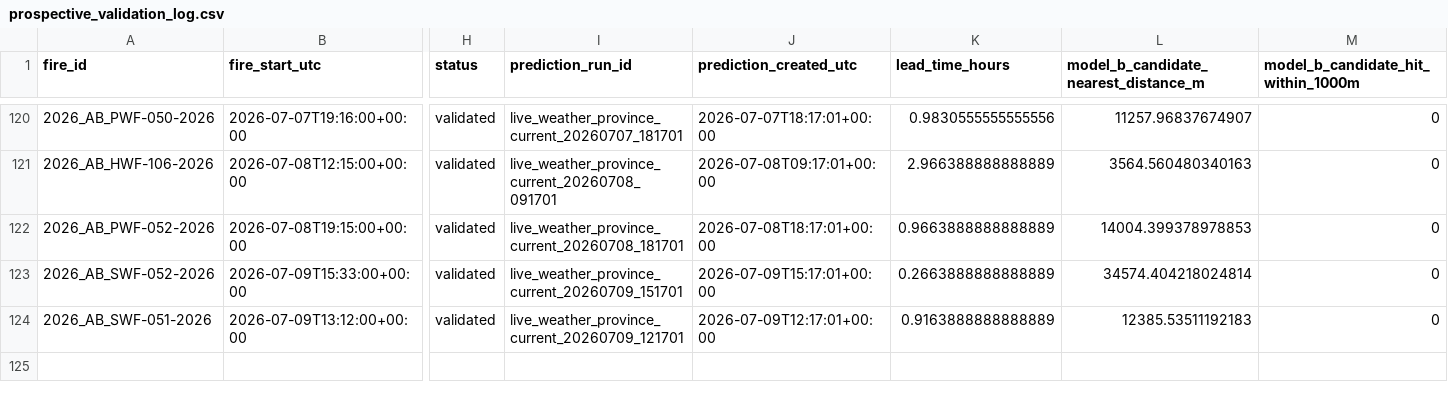
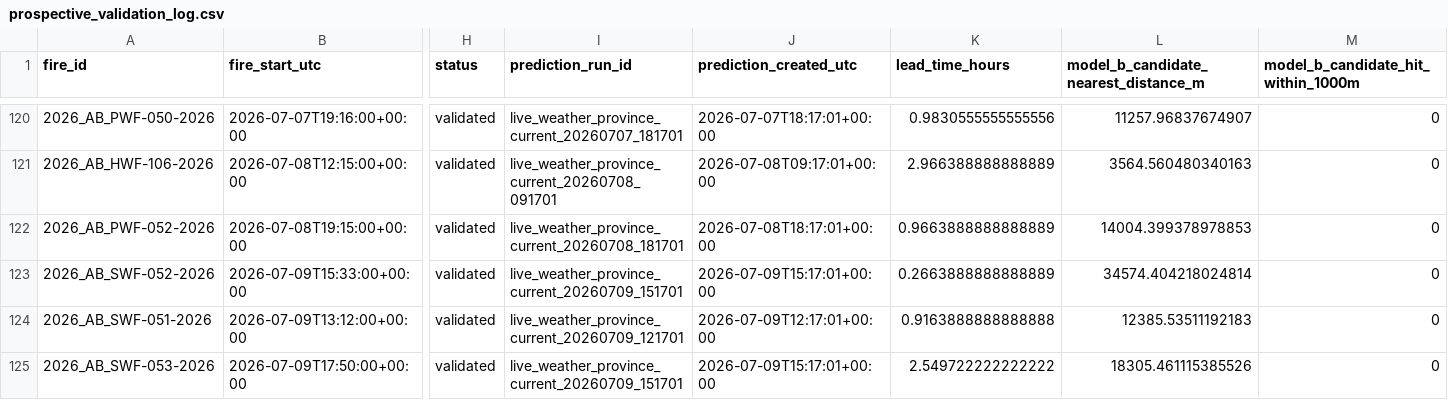
Before and after one commit to romith05/wildfire-dashboard-public, a CSV file: public_dashboard_bundle/data/prospective_validation_log.csv, drawn as a sheet; only a part is shown, gaps mark what is left out; rows hold the shown columns only; the diff names each change by its address in the sheet, - before the commit and + after, or states it on an @@ line.

```diff
--- a/public_dashboard_bundle/data/prospective_validation_log.csv
+++ b/public_dashboard_bundle/data/prospective_validation_log.csv
-K124 (lead_time_hours): 0.9163888888888889
+K124 (lead_time_hours): 0.9163888888888888
+row 125: 2026_AB_SWF-053-2026 | 2026-07-09T17:50:00+00:00 | validated | live_weather_province_current_20260709_151701 | 2026-07-09T15:17:01+00:00 | 2.549722222222222 | 18305.461115385526 | 0
```
Also changed, not shown: public_dashboard_bundle/data/active_fires.csv, 10 other files.
